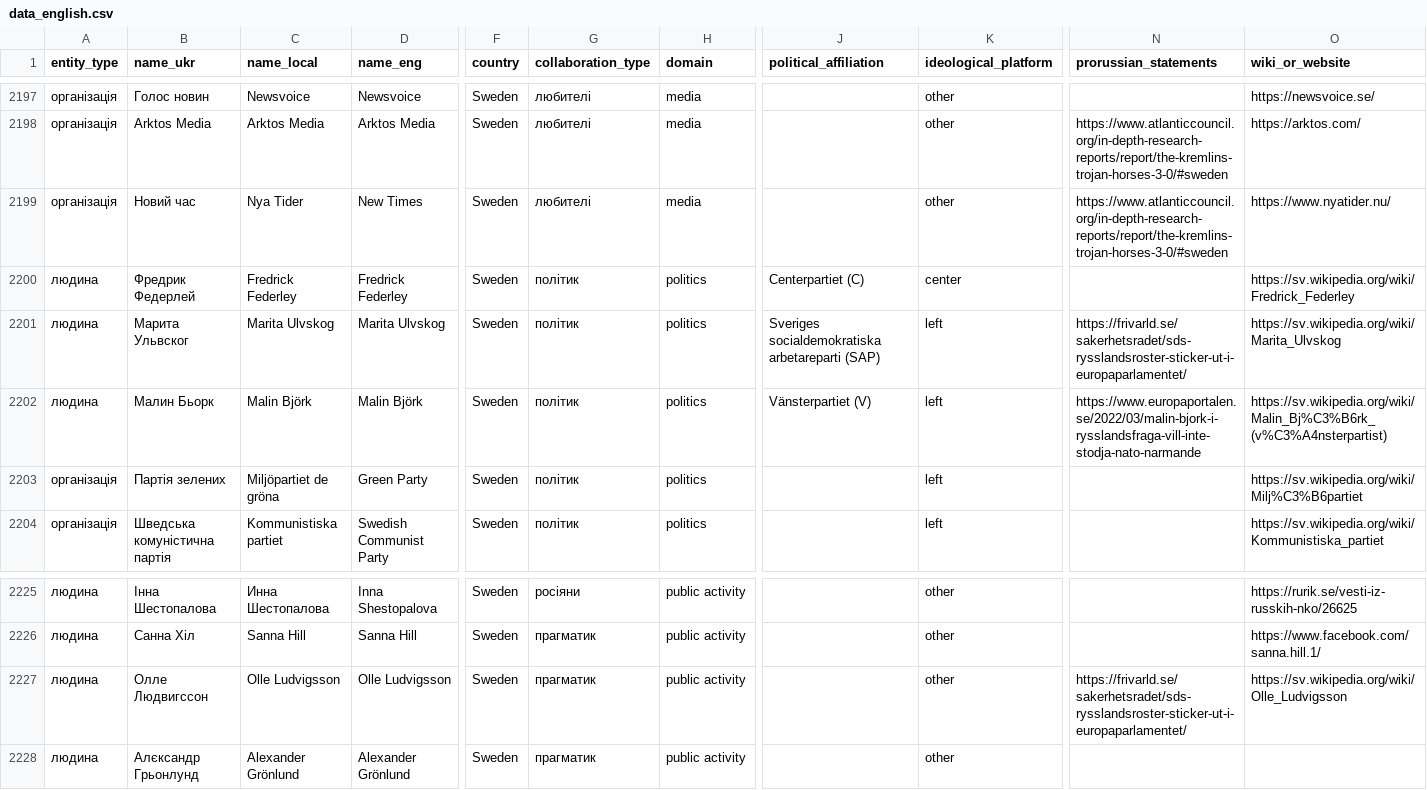
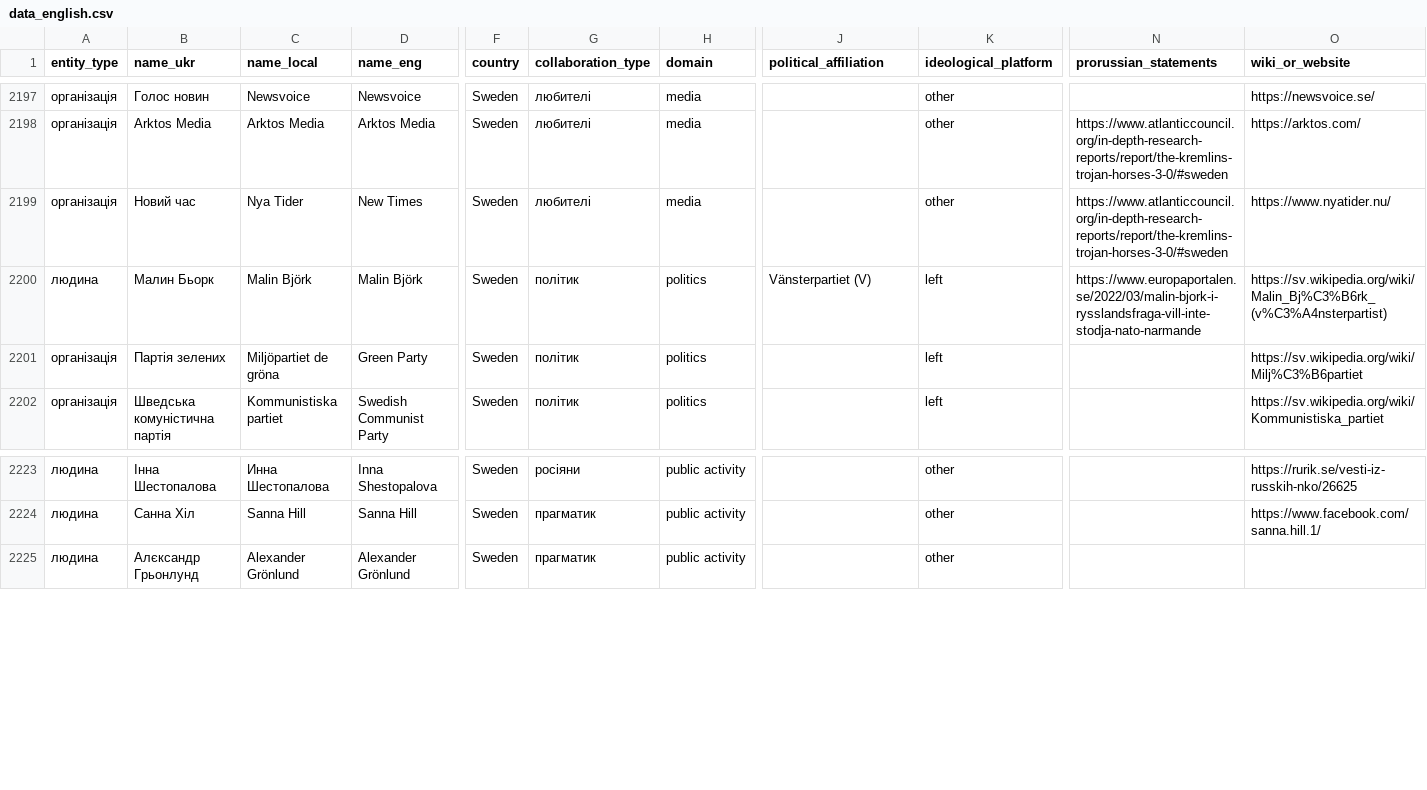
Before and after one commit to texty/ru_network, a CSV file: data/data_english.csv, drawn as a sheet; only a part is shown, gaps mark what is left out; rows hold the shown columns only; the diff names each change by its address in the sheet, - before the commit and + after, or states it on an @@ line.

```diff
--- a/data/data_english.csv
+++ b/data/data_english.csv
-row 2200: людина | Фредрик Федерлей | Fredrick Federley | Fredrick Federley | Sweden | політик | politics | Centerpartiet (C) | center |  | https://sv.wikipedia.org/wiki/Fredrick_Federley
-row 2201: людина | Марита Ульвског | Marita Ulvskog | Marita Ulvskog | Sweden | політик | politics | Sveriges socialdemokratiska arbetareparti (SAP) | left | https://frivarld.se/sakerhetsradet/sds-rysslandsroster-sticker-ut-i-europaparlamentet/ | https://sv.wikipedia.org/wiki/Marita_Ulvskog
-row 2227: людина | Олле Людвигссон | Olle Ludvigsson | Olle Ludvigsson | Sweden | прагматик | public activity |  | other | https://frivarld.se/sakerhetsradet/sds-rysslandsroster-sticker-ut-i-europaparlamentet/ | https://sv.wikipedia.org/wiki/Olle_Ludvigsson
```
Also changed, not shown: data/test_full_data_new.csv.
